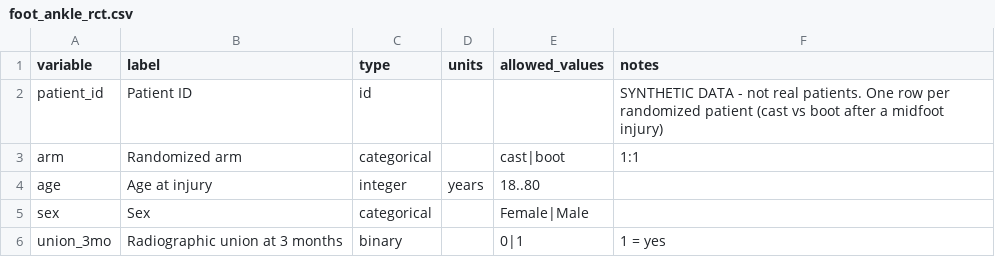
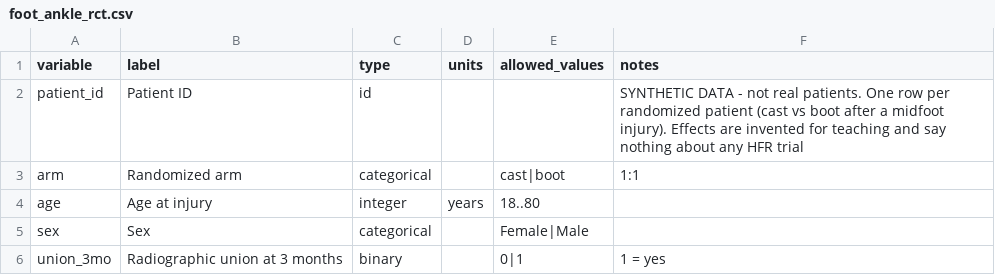
Before and after one commit to hfr-ortho/stats-formation, a CSV file: data/codebooks/foot_ankle_rct.csv, drawn as a sheet.

```diff
--- a/data/codebooks/foot_ankle_rct.csv
+++ b/data/codebooks/foot_ankle_rct.csv
@@ -1,3 +1,3 @@
 variable,label,type,units,allowed_values,notes
-patient_id,Patient ID,id,,,SYNTHETIC DATA - not real patients. One row per randomized patient (cast vs boot after a midfoot injury)
+patient_id,Patient ID,id,,,SYNTHETIC DATA - not real patients. One row per randomized patient (cast vs boot after a midfoot injury). Effects are invented for teaching and say nothing about any HFR trial
 arm,Randomized arm,categorical,,cast|boot,1:1
```
Also changed, not shown: data/codebooks/acl_cohort.csv, data/codebooks/foot_ankle_rct_long.csv, 6 other files.
